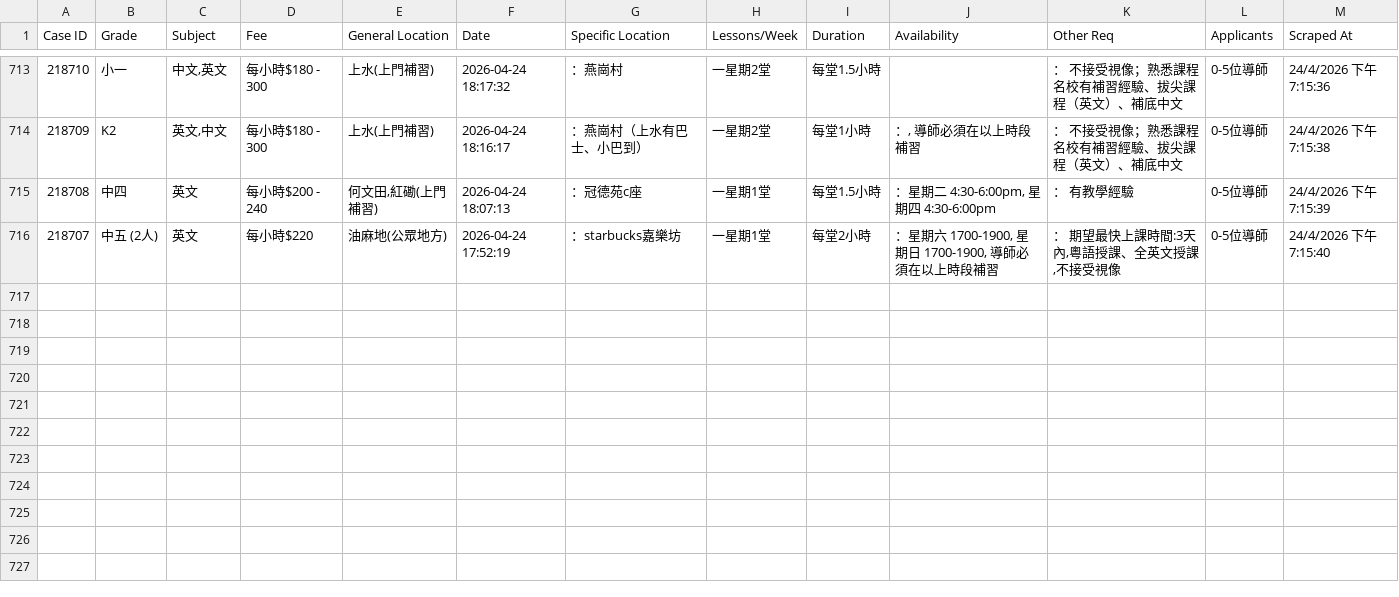
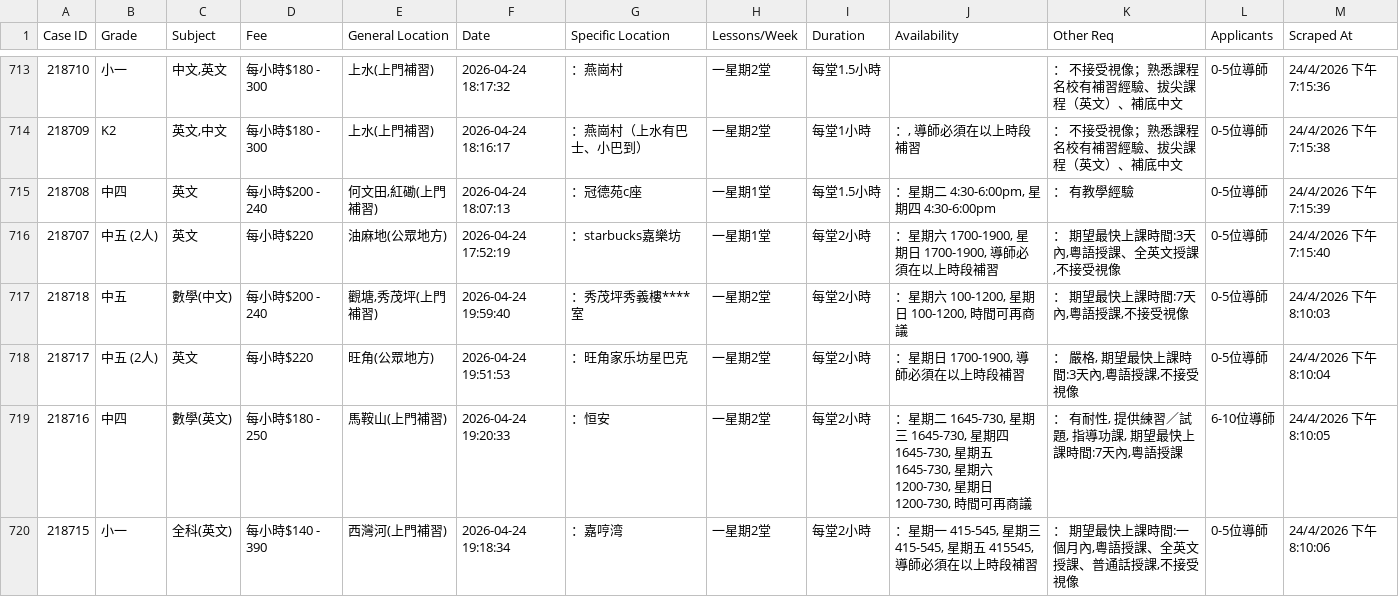
Before and after one commit to leighapollo277-coder/tutorcircle-scraper, a CSV file: cases.csv, drawn as a sheet; only a part is shown, gaps mark what is left out; the diff names each change by its address in the sheet, - before the commit and + after, or states it on an @@ line.

Commit message:
Auto-update: New TutorCircle cases [skip ci]

```diff
--- a/cases.csv
+++ b/cases.csv
+row 717: 218718 | 中五 | 數學(中文) | 每小時$200 - 240 | 觀塘,秀茂坪(上門補習) | 2026-04-24 19:59:40 | ：秀茂坪秀義樓****室 | 一星期2堂 | 每堂2小時 | ：星期六 100-1200, 星期日 100-1200, 時間可再商議 | ： 期望最快上課時間:7天內,粵語授課,不接受視像 | 0-5位導師 | 24/4/2026 下午8:10:03
+row 718: 218717 | 中五 (2人) | 英文 | 每小時$220 | 旺角(公眾地方) | 2026-04-24 19:51:53 | ：旺角家乐坊星巴克 | 一星期2堂 | 每堂2小時 | ：星期日 1700-1900, 導師必須在以上時段補習 | ： 嚴格, 期望最快上課時間:3天內,粵語授課,不接受視像 | 0-5位導師 | 24/4/2026 下午8:10:04
+row 719: 218716 | 中四 | 數學(英文) | 每小時$180 - 250 | 馬鞍山(上門補習) | 2026-04-24 19:20:33 | ：恒安 | 一星期2堂 | 每堂2小時 | ：星期二 1645-730, 星期三 1645-730, 星期四 1645-730, 星期五 1645-730, 星期六 1200-730, 星期日 1200-730, 時間可再商議 | ： 有耐性, 提供練習／試題, 指導功課, 期望最快上課時間:7天內,粵語授課 | 6-10位導師 | 24/4/2026 下午8:10:05
+row 720: 218715 | 小一 | 全科(英文) | 每小時$140 - 390 | 西灣河(上門補習) | 2026-04-24 19:18:34 | ：嘉哼湾 | 一星期2堂 | 每堂2小時 | ：星期一 415-545, 星期三 415-545, 星期五 415545, 導師必須在以上時段補習 | ： 期望最快上課時間:一個月內,粵語授課、全英文授課、普通話授課,不接受視像 | 0-5位導師 | 24/4/2026 下午8:10:06
```
